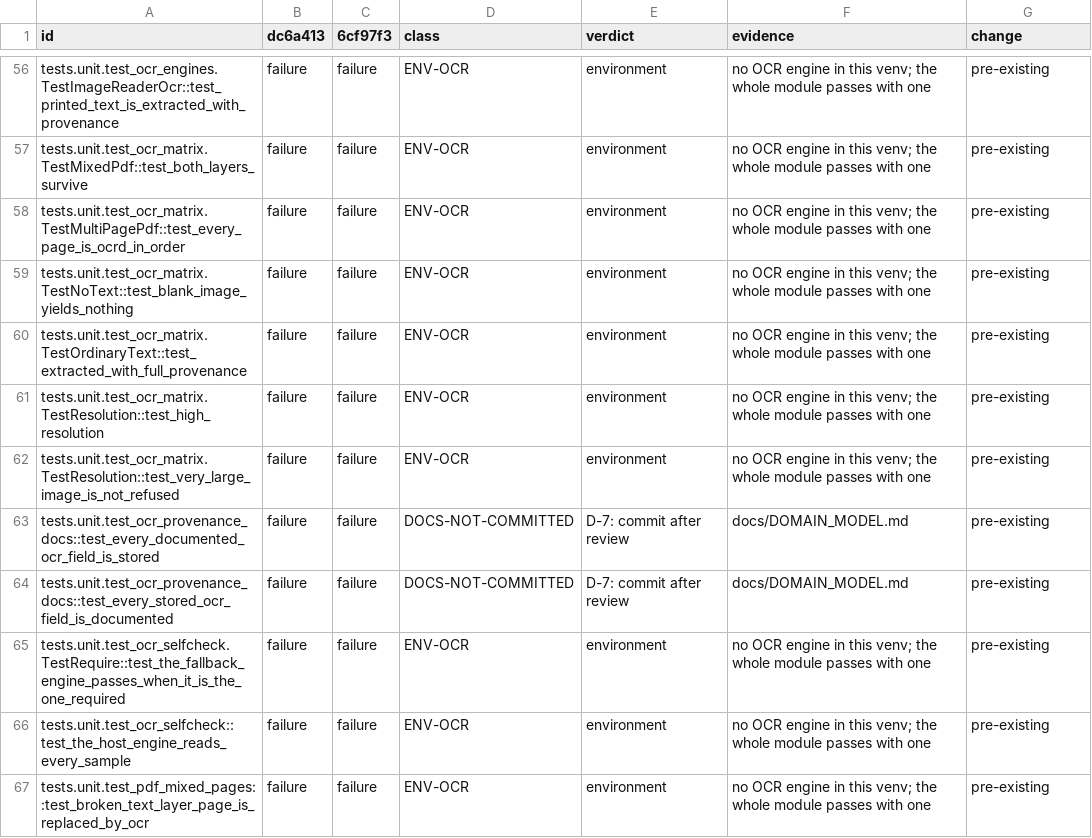
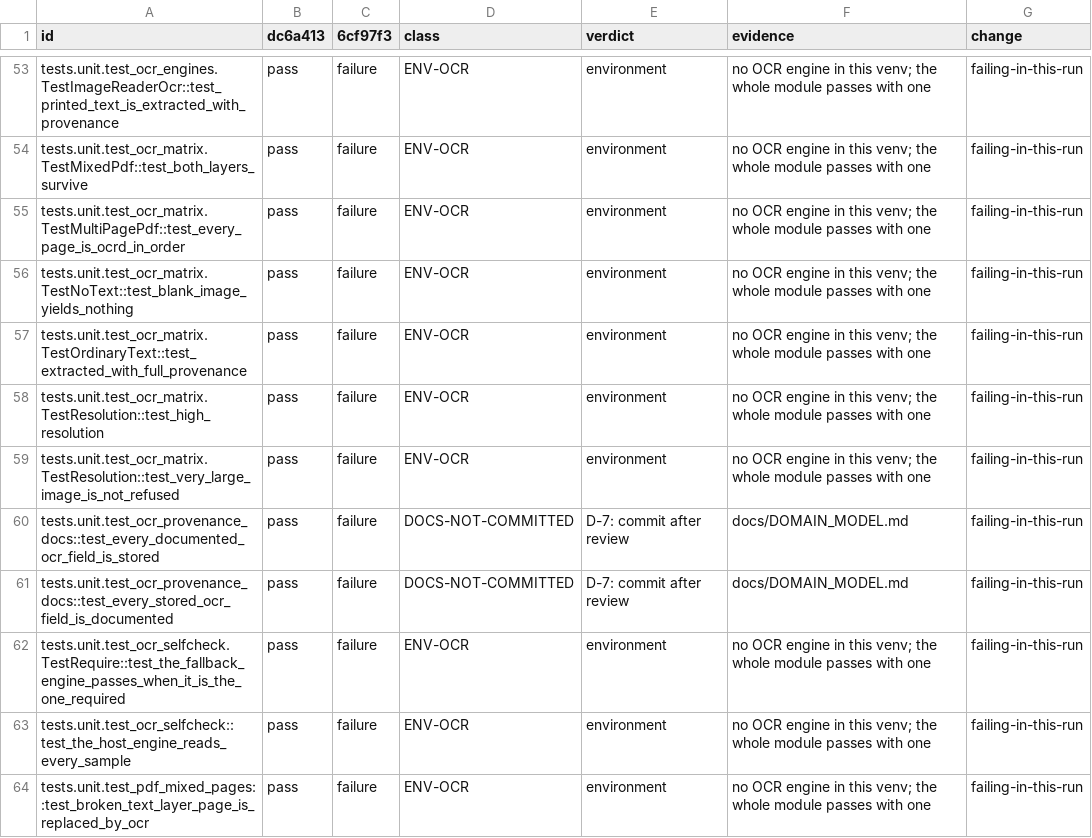
Before and after one commit to RussellTCrivello/SYLTHARAE-Pro, a CSV file: audit_report/r22_workbook/baseline_ids.csv, drawn as a sheet; only a part is shown, gaps mark what is left out; addresses are those after the commit; the diff covers the shown part only; the diff names each change by its address in the sheet, - before the commit and + after, or states it on an @@ line.

```diff
--- a/audit_report/r22_workbook/baseline_ids.csv
+++ b/audit_report/r22_workbook/baseline_ids.csv
-B53:B64 (dc6a413): failure
+B53:B64 (dc6a413): pass
-G53:G64 (change): pre-existing
+G53:G64 (change): failing-in-this-run
```
Also changed, not shown: 7 removed rows and 117 edited cells elsewhere in this file, 2 other files.
